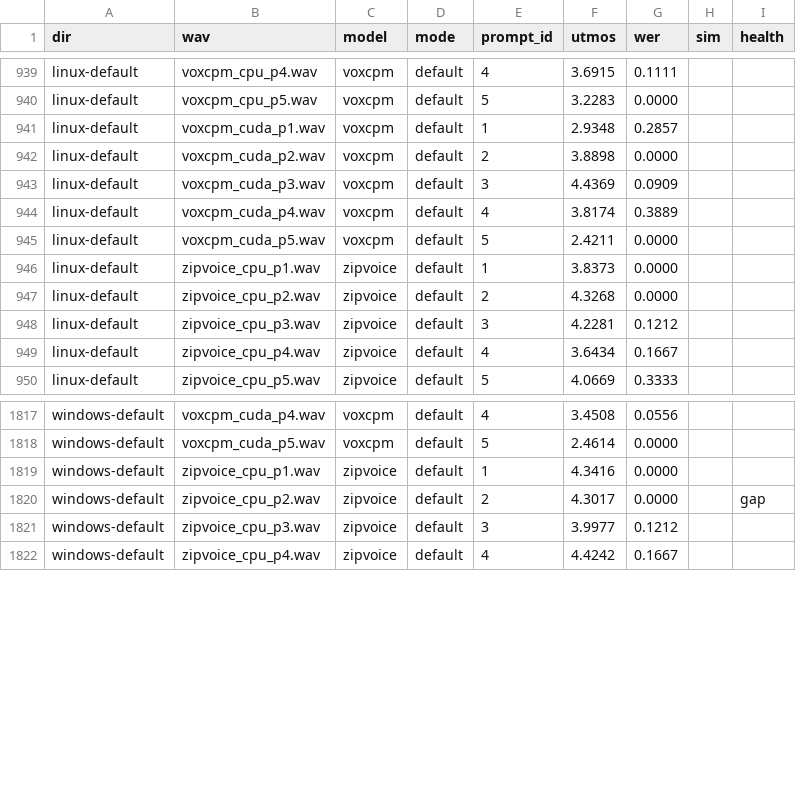
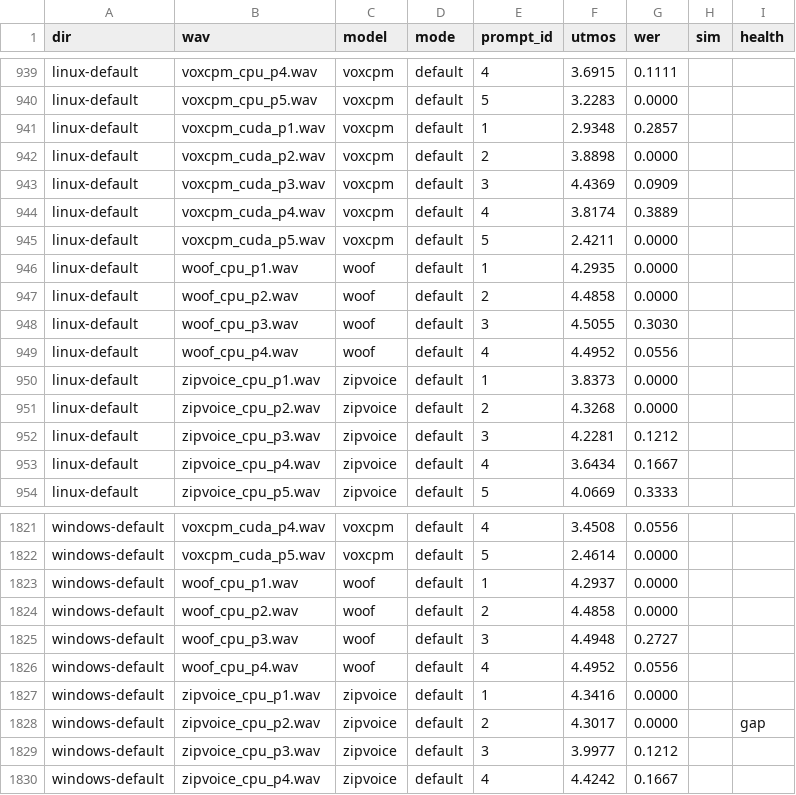
Before and after one commit to 5uck1ess/tts-bench, a CSV file: scoring/scores.csv, drawn as a sheet; only a part is shown, gaps mark what is left out; the diff names each change by its address in the sheet, - before the commit and + after, or states it on an @@ line.

Commit message:
scores: Underdog Woof UTMOS + WER, both rigs

```diff
--- a/scoring/scores.csv
+++ b/scoring/scores.csv
+row 946: linux-default | woof_cpu_p1.wav | woof | default | 1 | 4.2935 | 0.0000
+row 947: linux-default | woof_cpu_p2.wav | woof | default | 2 | 4.4858 | 0.0000
+row 948: linux-default | woof_cpu_p3.wav | woof | default | 3 | 4.5055 | 0.3030
+row 949: linux-default | woof_cpu_p4.wav | woof | default | 4 | 4.4952 | 0.0556
+row 1823: windows-default | woof_cpu_p1.wav | woof | default | 1 | 4.2937 | 0.0000
+row 1824: windows-default | woof_cpu_p2.wav | woof | default | 2 | 4.4858 | 0.0000
+row 1825: windows-default | woof_cpu_p3.wav | woof | default | 3 | 4.4948 | 0.2727
+row 1826: windows-default | woof_cpu_p4.wav | woof | default | 4 | 4.4952 | 0.0556
```
